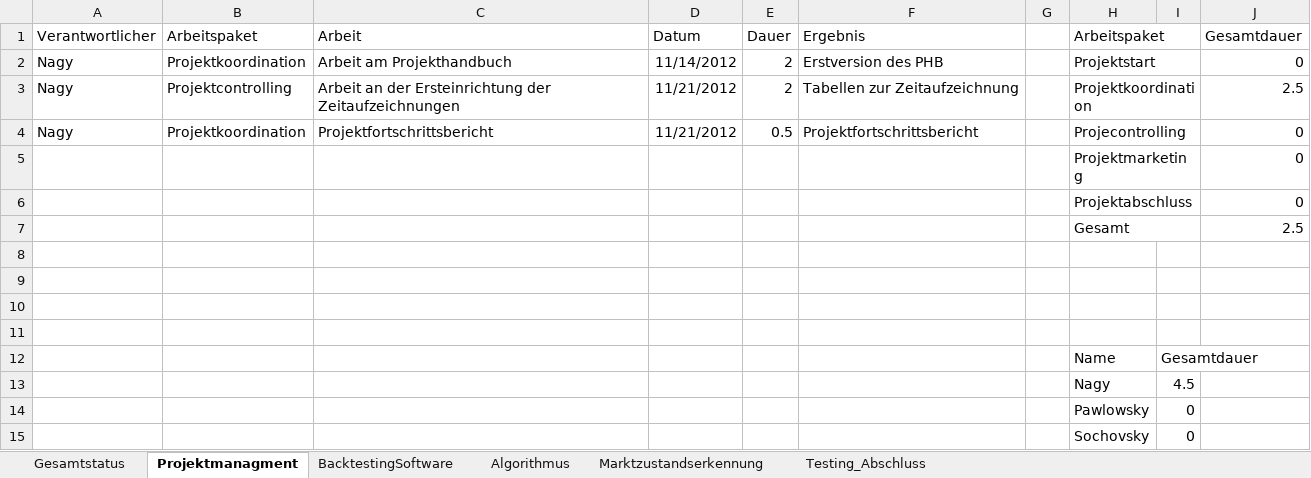
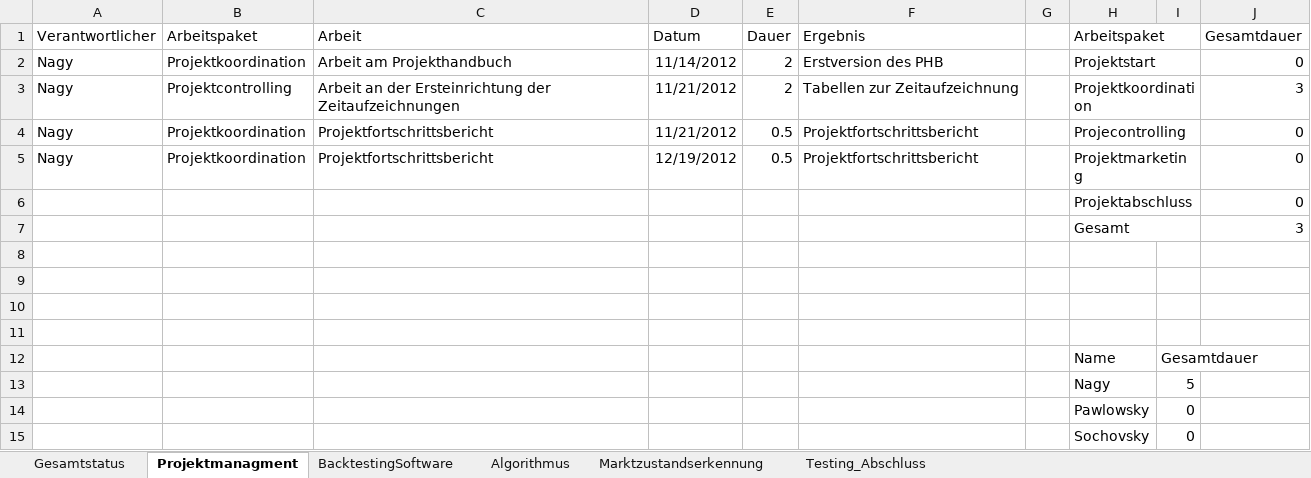
Before and after one commit to gabpaw987/Noctua, an Excel workbook: Dokumentation/Noctua_Zeitaufzeichnung.xlsx, sheet Projektmanagment, drawn as a sheet; values as stored, in another font and other column widths than the file's, no borders; removed rows and columns are numbered as before the commit, all else as after; the diff names each change by its address in the sheet, - before the commit and + after, or states it on an @@ line.

```diff
--- a/Dokumentation/Noctua_Zeitaufzeichnung.xlsx (sheet Projektmanagment)
+++ b/Dokumentation/Noctua_Zeitaufzeichnung.xlsx (sheet Projektmanagment)
-J3 (Gesamtdauer): 2.5
+J3 (Gesamtdauer): 3
-row 5:  |  |  |  |  |  |  | Projektmarketing |  | 0
+row 5: Nagy | Projektkoordination | Projektfortschrittsbericht | 12/19/2012 | 0.5 | Projektfortschrittsbericht |  | Projektmarketing |  | 0
-J7 (Gesamtdauer): 2.5
+J7 (Gesamtdauer): 3
-I13: 4.5
+I13: 5
```
Also changed, not shown: sheet BacktestingSoftware, sheet Gesamtstatus, charts or pictures, 1 other file.
